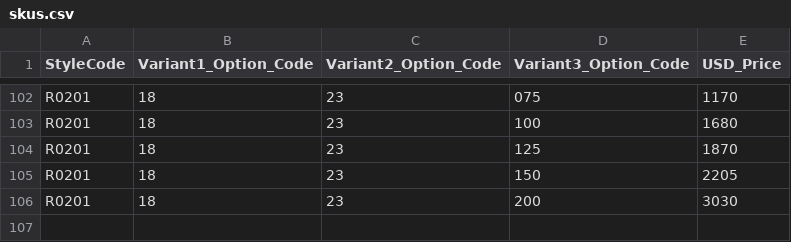
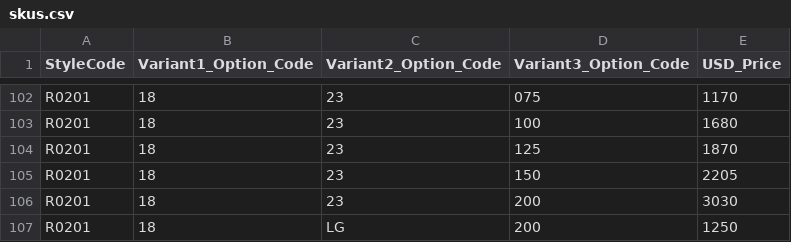
Before and after one commit to niravpmehta/jewelry-data, a CSV file: skus.csv, drawn as a sheet; only a part is shown, gaps mark what is left out.

Commit message:
Update skus.csv

```diff
--- a/skus.csv
+++ b/skus.csv
@@ -106 +106,2 @@ R0201,18,23,150,2205
 R0201,18,23,200,3030
+R0201,18,LG,200,1250
```
